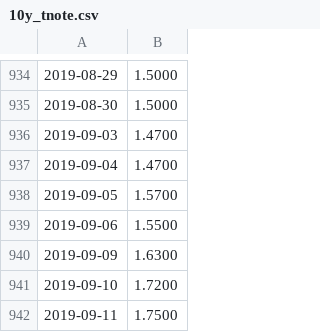
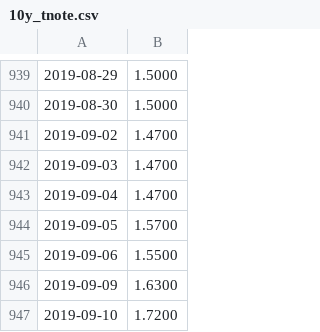
Before and after one commit to jackxxu/trump_tweets, a CSV file: data/market/10y_tnote.csv, drawn as a sheet; only a part is shown, gaps mark what is left out; the shorter side is filled out with more unchanged rows; the diff covers the shown part only.

```diff
--- a/data/market/10y_tnote.csv
+++ b/data/market/10y_tnote.csv
@@ -935,2 +940,3 @@
 2019-08-30,1.5000
+2019-09-02,1.4700
 2019-09-03,1.4700
```
Also changed, not shown: 5 added rows elsewhere in this file, 2 other files.
